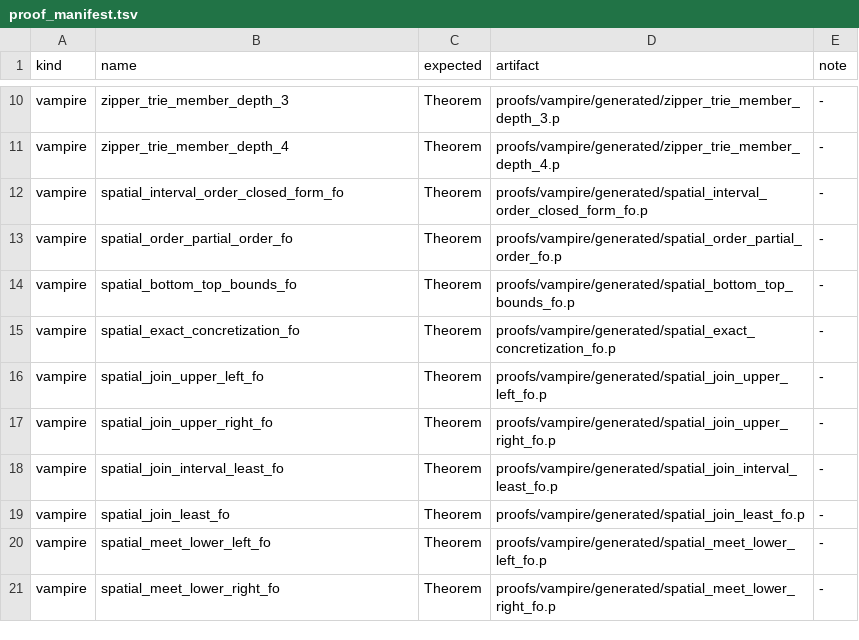
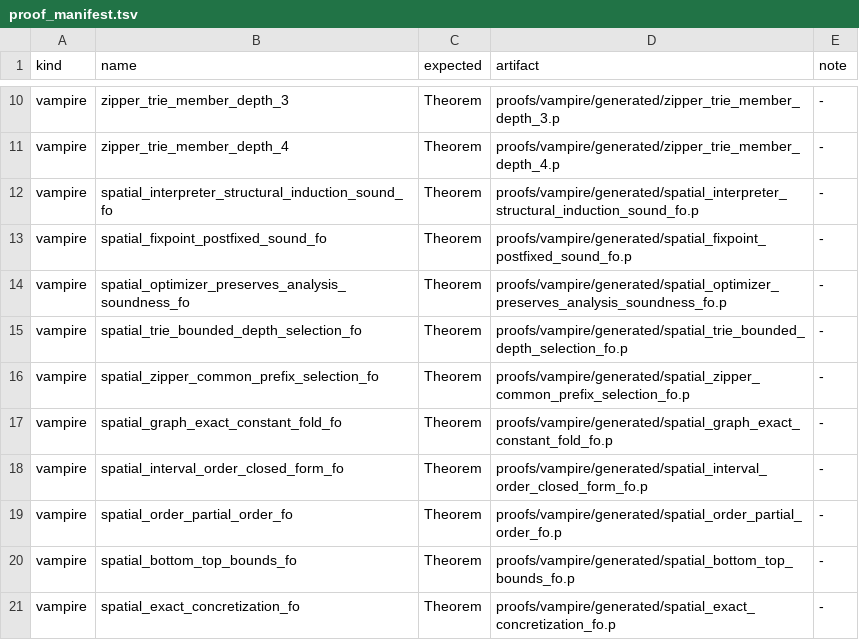
Before and after one commit to adamv-symbolica/Zippy, a TSV file: proofs/proof_manifest.tsv, drawn as a sheet; only a part is shown, gaps mark what is left out; the shorter side is filled out with more unchanged rows; the diff names each change by its address in the sheet, - before the commit and + after, or states it on an @@ line.

Commit message:
Spatial abstract interpretation cont

```diff
--- a/proofs/proof_manifest.tsv
+++ b/proofs/proof_manifest.tsv
+row 12: vampire | spatial_interpreter_structural_induction_sound_fo | Theorem | proofs/vampire/generated/spatial_interpreter_structural_induction_sound_fo.p | -
+row 13: vampire | spatial_fixpoint_postfixed_sound_fo | Theorem | proofs/vampire/generated/spatial_fixpoint_postfixed_sound_fo.p | -
+row 14: vampire | spatial_optimizer_preserves_analysis_soundness_fo | Theorem | proofs/vampire/generated/spatial_optimizer_preserves_analysis_soundness_fo.p | -
+row 15: vampire | spatial_trie_bounded_depth_selection_fo | Theorem | proofs/vampire/generated/spatial_trie_bounded_depth_selection_fo.p | -
+row 16: vampire | spatial_zipper_common_prefix_selection_fo | Theorem | proofs/vampire/generated/spatial_zipper_common_prefix_selection_fo.p | -
+row 17: vampire | spatial_graph_exact_constant_fold_fo | Theorem | proofs/vampire/generated/spatial_graph_exact_constant_fold_fo.p | -
```
Also changed, not shown: 21 other files.
